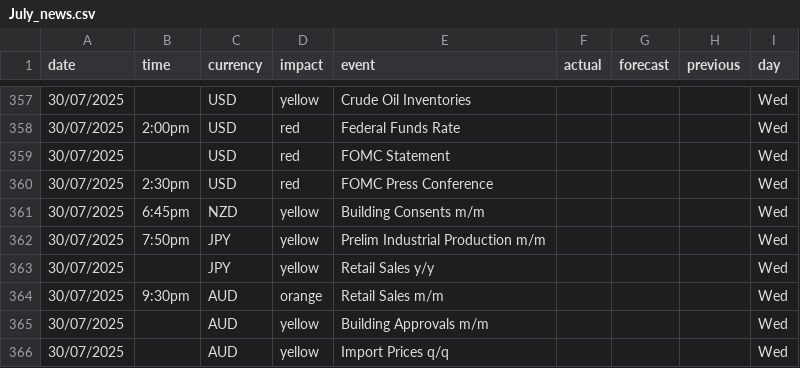
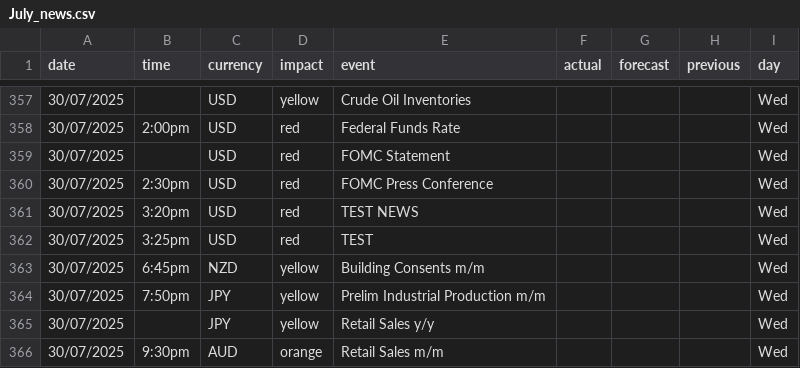
Before and after one commit to pranavbhupathiraju/Forex-Data-Discord-Bot, a CSV file: news/July_news.csv, drawn as a sheet; only a part is shown, gaps mark what is left out; the shorter side is filled out with more unchanged rows; the diff names each change by its address in the sheet, - before the commit and + after, or states it on an @@ line.

```diff
--- a/news/July_news.csv
+++ b/news/July_news.csv
+row 361: 30/07/2025 | 3:20pm | USD | red | TEST NEWS |  |  |  | Wed
+row 362: 30/07/2025 | 3:25pm | USD | red | TEST |  |  |  | Wed
```
Also changed, not shown: 14 other files.
